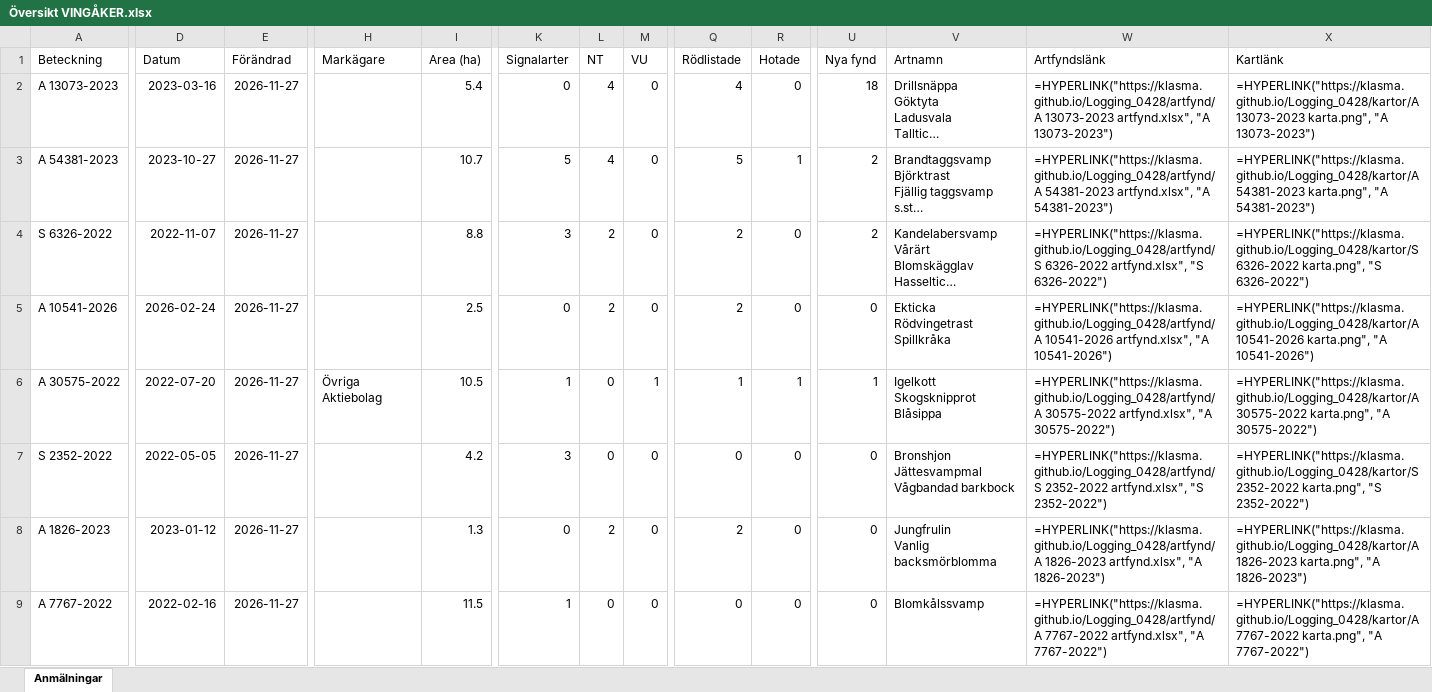
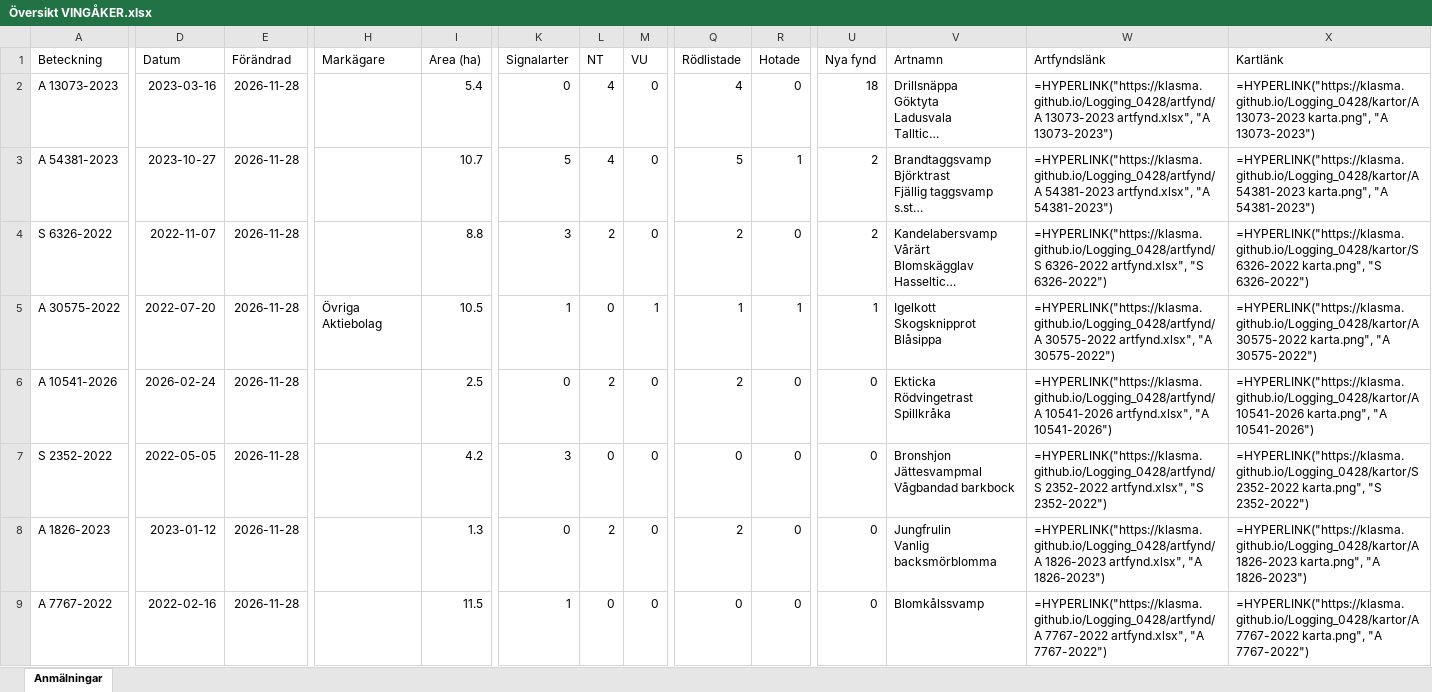
Before and after one commit to klasma/Logging_0428, an Excel workbook: Översikt VINGÅKER.xlsx, sheet Anmälningar, drawn as a sheet; only a part is shown, gaps mark what is left out; long unchanged cells end in …; values as stored, in another font and other column widths than the file's, no borders; formulas without a stored value are shown as written; ↵ is a line break in a cell; the diff covers the shown part only; the diff names each change by its address in the sheet, - before the commit and + after, or states it on an @@ line.

```diff
--- a/Översikt VINGÅKER.xlsx (sheet Anmälningar)
+++ b/Översikt VINGÅKER.xlsx (sheet Anmälningar)
-E2:E9 (Förändrad): 2026-11-27
+E2:E9 (Förändrad): 2026-11-28
-A5 (Beteckning): A 10541-2026
+A5 (Beteckning): A 30575-2022
-D5 (Datum): 2026-02-24
+D5 (Datum): 2022-07-20
-H5 (Markägare): (empty)
+H5 (Markägare): Övriga Aktiebolag
-I5 (Area (ha)): 2.5
+I5 (Area (ha)): 10.5
-K5 (Signalarter): 0
+K5 (Signalarter): 1
-L5 (NT): 2
+L5 (NT): 0
-M5 (VU): 0
+M5 (VU): 1
-Q5 (Rödlistade): 2
+Q5 (Rödlistade): 1
-R5 (Hotade): 0
+R5 (Hotade): 1
-U5 (Nya fynd): 0
+U5 (Nya fynd): 1
-V5 (Artnamn): Ekticka ↵ Rödvingetrast ↵ Spillkråka
+V5 (Artnamn): Igelkott ↵ Skogsknipprot ↵ Blåsippa
-W5 (Artfyndslänk): =HYPERLINK("https://klasma.github.io/Logging_0428/artfynd/A 10541-2026 artfynd.xlsx", "A 10541-2026")
+W5 (Artfyndslänk): =HYPERLINK("https://klasma.github.io/Logging_0428/artfynd/A 30575-2022 artfynd.xlsx", "A 30575-2022")
-X5 (Kartlänk): =HYPERLINK("https://klasma.github.io/Logging_0428/kartor/A 10541-2026 karta.png", "A 10541-2026")
+X5 (Kartlänk): =HYPERLINK("https://klasma.github.io/Logging_0428/kartor/A 30575-2022 karta.png", "A 30575-2022")
-A6 (Beteckning): A 30575-2022
+A6 (Beteckning): A 10541-2026
-D6 (Datum): 2022-07-20
+D6 (Datum): 2026-02-24
-H6 (Markägare): Övriga Aktiebolag
+H6 (Markägare): (empty)
-I6 (Area (ha)): 10.5
+I6 (Area (ha)): 2.5
-K6 (Signalarter): 1
+K6 (Signalarter): 0
-L6 (NT): 0
+L6 (NT): 2
-M6 (VU): 1
+M6 (VU): 0
-Q6 (Rödlistade): 1
+Q6 (Rödlistade): 2
-R6 (Hotade): 1
+R6 (Hotade): 0
-U6 (Nya fynd): 1
+U6 (Nya fynd): 0
-V6 (Artnamn): Igelkott ↵ Skogsknipprot ↵ Blåsippa
+V6 (Artnamn): Ekticka ↵ Rödvingetrast ↵ Spillkråka
-W6 (Artfyndslänk): =HYPERLINK("https://klasma.github.io/Logging_0428/artfynd/A 30575-2022 artfynd.xlsx", "A 30575-2022")
+W6 (Artfyndslänk): =HYPERLINK("https://klasma.github.io/Logging_0428/artfynd/A 10541-2026 artfynd.xlsx", "A 10541-2026")
-X6 (Kartlänk): =HYPERLINK("https://klasma.github.io/Logging_0428/kartor/A 30575-2022 karta.png", "A 30575-2022")
+X6 (Kartlänk): =HYPERLINK("https://klasma.github.io/Logging_0428/kartor/A 10541-2026 karta.png", "A 10541-2026")
```
Also changed, not shown: 886 edited cells elsewhere in this sheet, artfynd/A 10541-2026 artfynd.xlsx, artfynd/A 13073-2023 artfynd.xlsx, 54 other files.
